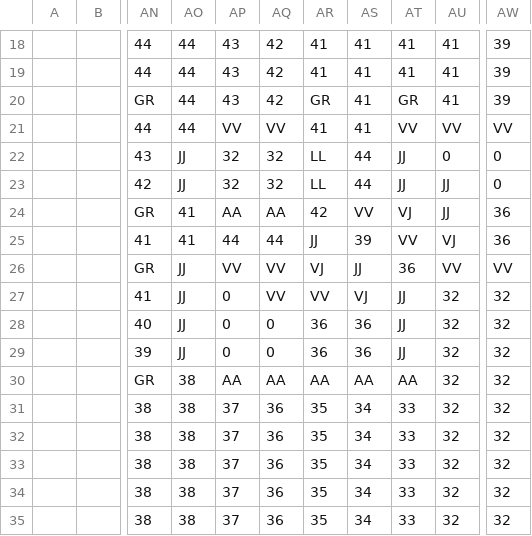
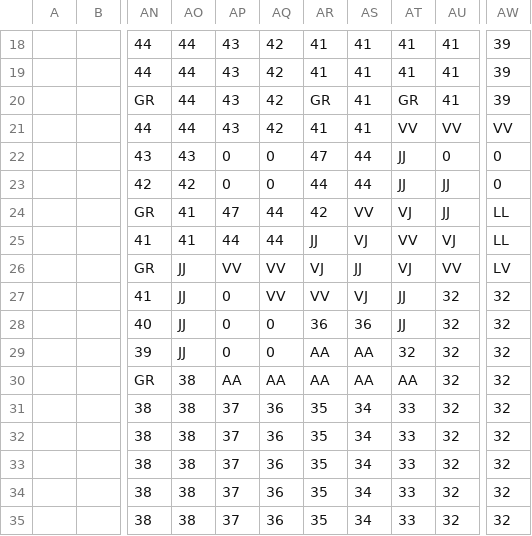
Before and after one commit to dctucker/nimarble, a TSV file: assets/levels/1mask.tsv, drawn as a sheet; only a part is shown, gaps mark what is left out; the diff names each change by its address in the sheet, - before the commit and + after, or states it on an @@ line.

```diff
--- a/assets/levels/1mask.tsv
+++ b/assets/levels/1mask.tsv
-AP21: VV
+AP21: 43
-AQ21: VV
+AQ21: 42
-AO22: JJ
+AO22: 43
-AP22:AP23: 32
+AP22:AP23: 0
-AQ22:AQ23: 32
+AQ22:AQ23: 0
-AR22: LL
+AR22: 47
-AO23: JJ
+AO23: 42
-AR23: LL
+AR23: 44
-AP24: AA
+AP24: 47
-AQ24: AA
+AQ24: 44
-AW24:AW25: 36
+AW24:AW25: LL
-AS25: 39
+AS25: VJ
-AT26: 36
+AT26: VJ
-AW26: VV
+AW26: LV
-AR29: 36
+AR29: AA
-AS29: 36
+AS29: AA
-AT29: JJ
+AT29: 32
```
Also changed, not shown: assets/levels/1.tsv, assets/levels/2.tsv, 6 other files.
